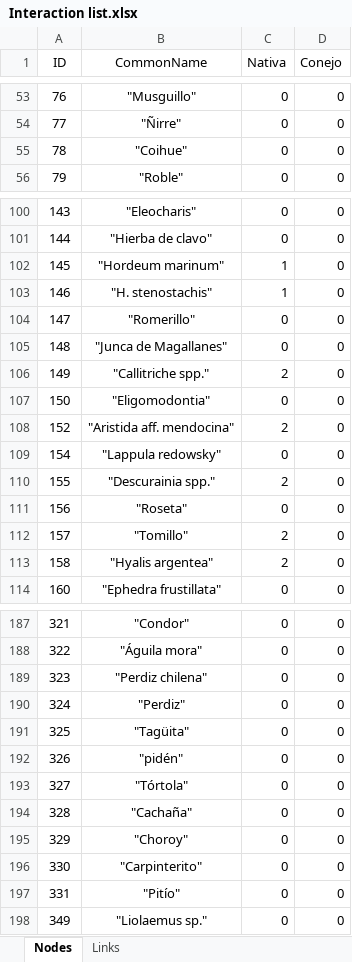
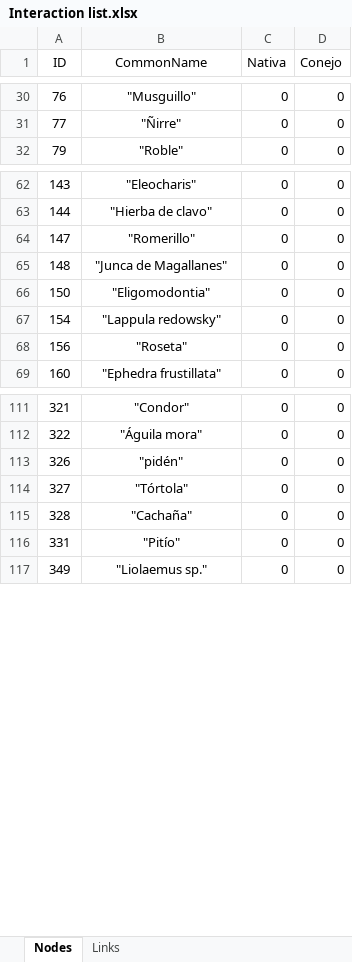
Before and after one commit to IsidoraAvilaThieme/Magellanic_food_web, an Excel workbook: Interaction list.xlsx, sheet Nodes, drawn as a sheet; only a part is shown, gaps mark what is left out; values as stored, in another font and other column widths than the file's, no borders; removed rows and columns are numbered as before the commit, all else as after; the diff covers the shown part only; the diff names each change by its address in the sheet, - before the commit and + after, or states it on an @@ line.

```diff
--- a/Interaction list.xlsx (sheet Nodes)
+++ b/Interaction list.xlsx (sheet Nodes)
-row 55: 78 | "Coihue" | 0 | 0
@@ row 102 moved to row 151: 145 @@
@@ row 103 moved to row 152: 146 @@
@@ row 106 moved to row 180: 149 @@
-row 108: 152 | "Aristida aff. mendocina" | 2 | 0
@@ row 110 moved to row 181: 155 @@
-row 112: 157 | "Tomillo" | 2 | 0
-row 113: 158 | "Hyalis argentea" | 2 | 0
-row 189: 323 | "Perdiz chilena" | 0 | 0
-row 190: 324 | "Perdiz" | 0 | 0
-row 191: 325 | "Tagüita" | 0 | 0
-row 195: 329 | "Choroy" | 0 | 0
-row 196: 330 | "Carpinterito" | 0 | 0
```
Also changed, not shown: 6 added rows, 12 removed rows, 65 moved rows and 2 edited cells elsewhere in this sheet, sheet Links, hidden cells.
